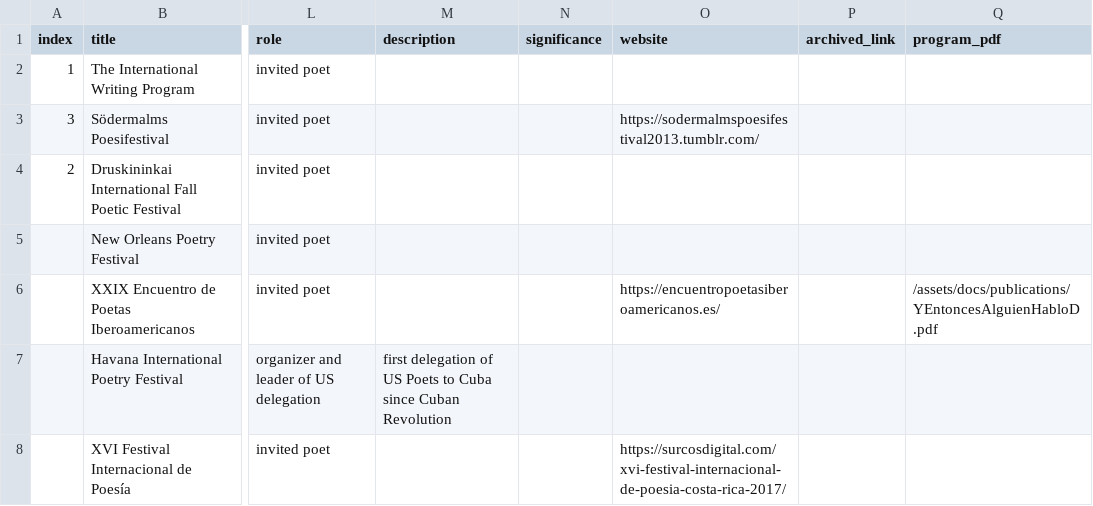
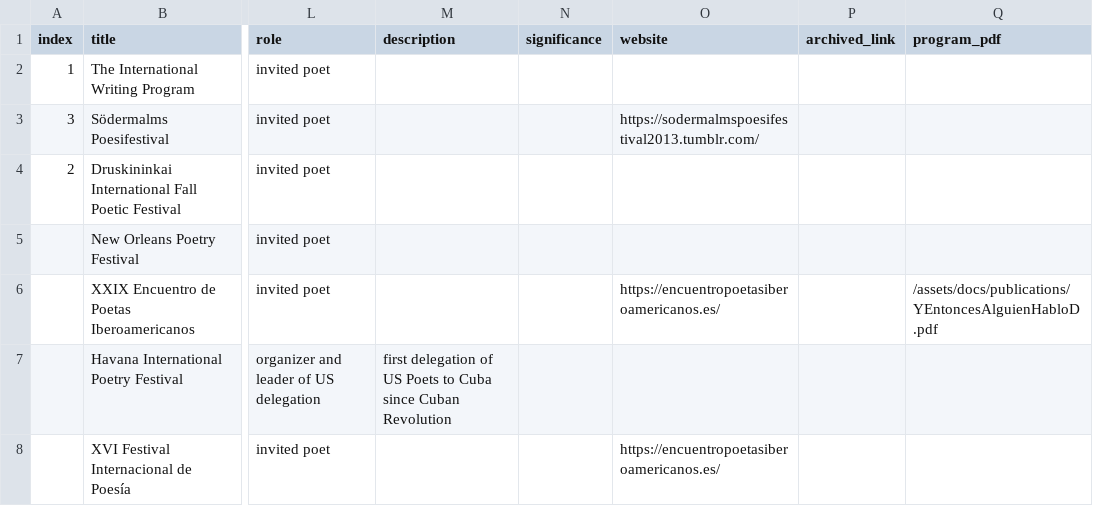
Before and after one commit to narlanmatos/narlanmatos.github.io, a CSV file: _data/invitations.csv, drawn as a sheet; only a part is shown, gaps mark what is left out; the diff names each change by its address in the sheet, - before the commit and + after, or states it on an @@ line.

Commit message:
Update invitations.csv

```diff
--- a/_data/invitations.csv
+++ b/_data/invitations.csv
-O8 (website): https://surcosdigital.com/xvi-festival-internacional-de-poesia-costa-rica-2017/
+O8 (website): https://encuentropoetasiberoamericanos.es/
```
